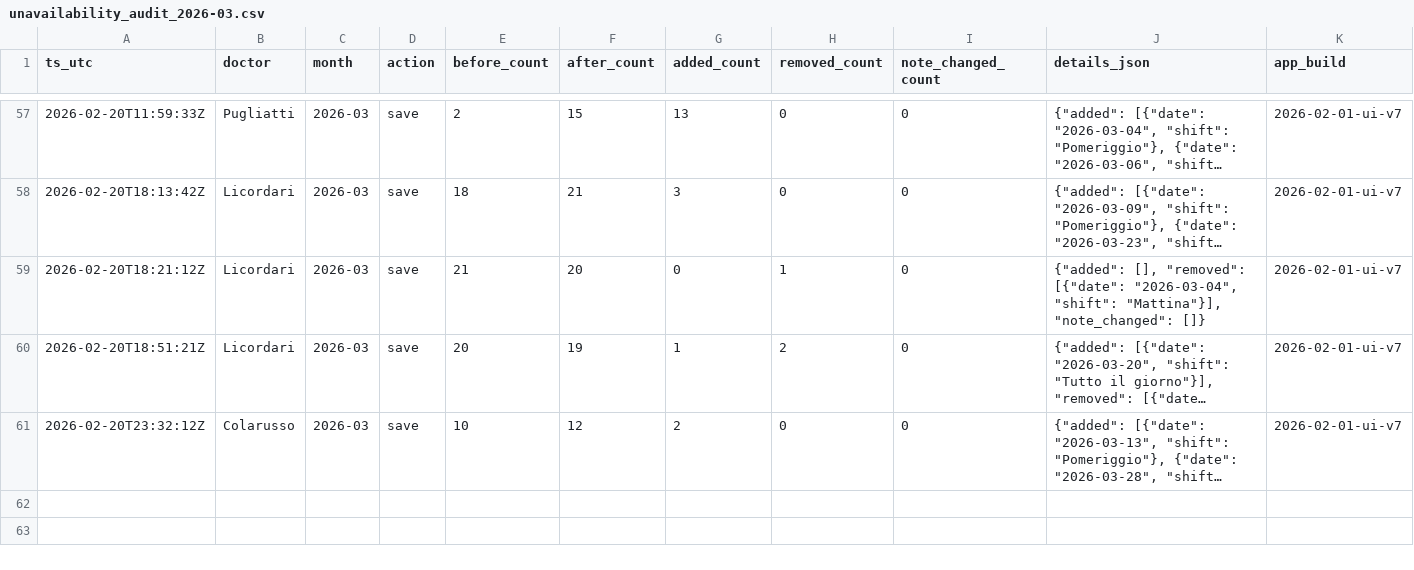
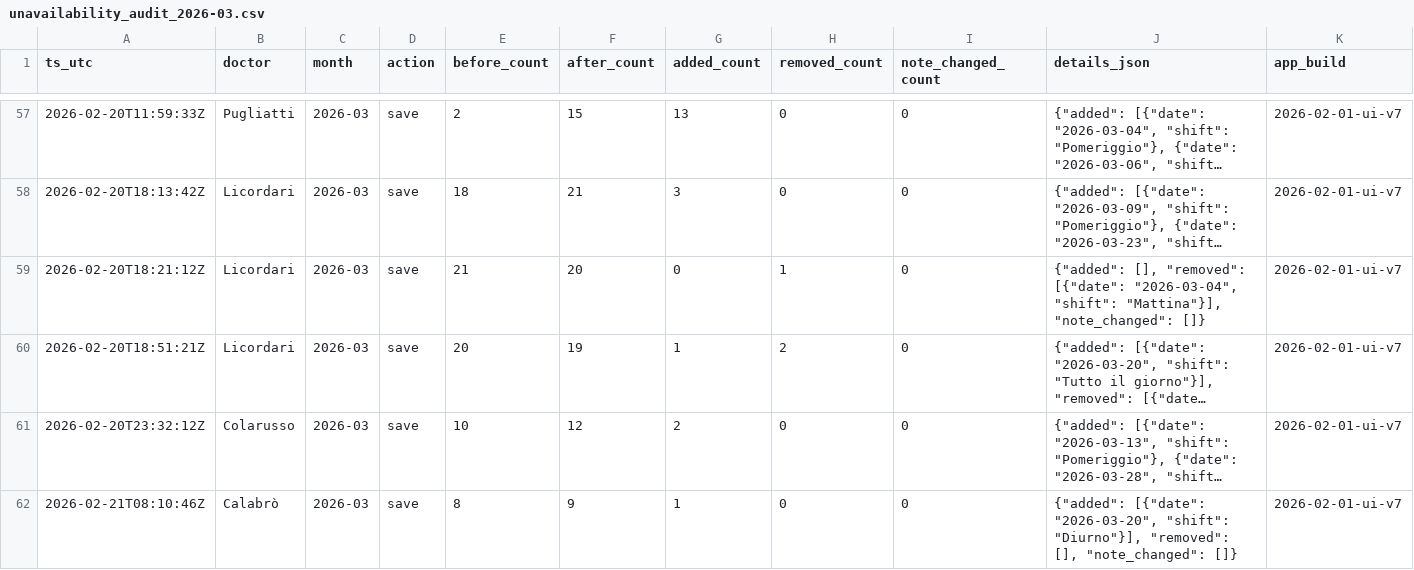
Before and after one commit to rlicordari/Turni-ind, a CSV file: data/unavailability_audit/unavailability_audit_2026-03.csv, drawn as a sheet; only a part is shown, gaps mark what is left out; long unchanged cells end in …; the diff names each change by its address in the sheet, - before the commit and + after, or states it on an @@ line.

Commit message:
Audit unavailability 2026-03: Calabrò

```diff
--- a/data/unavailability_audit/unavailability_audit_2026-03.csv
+++ b/data/unavailability_audit/unavailability_audit_2026-03.csv
+row 62: 2026-02-21T08:10:46Z | Calabrò | 2026-03 | save | 8 | 9 | 1 | 0 | 0 | {"added": [{"date": "2026-03-20", "shift": "Diurno"}], "removed": [], "note_changed": []} | 2026-02-01-ui-v7
```
